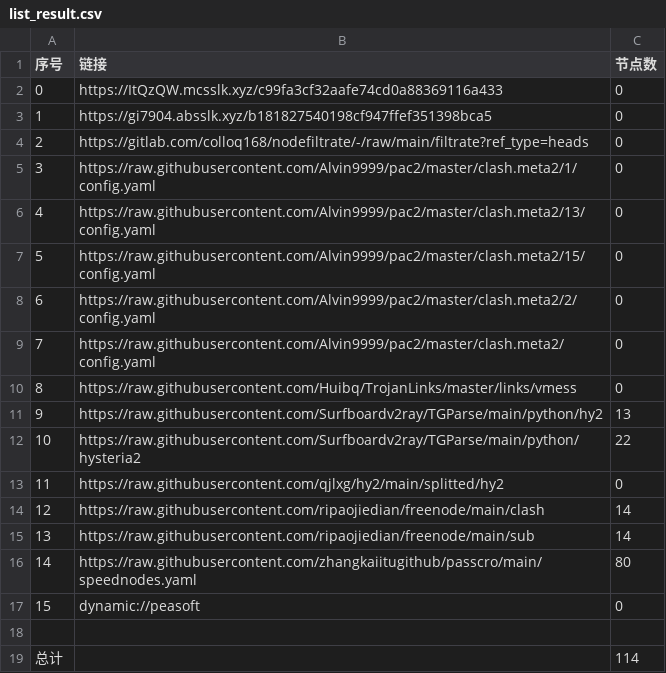
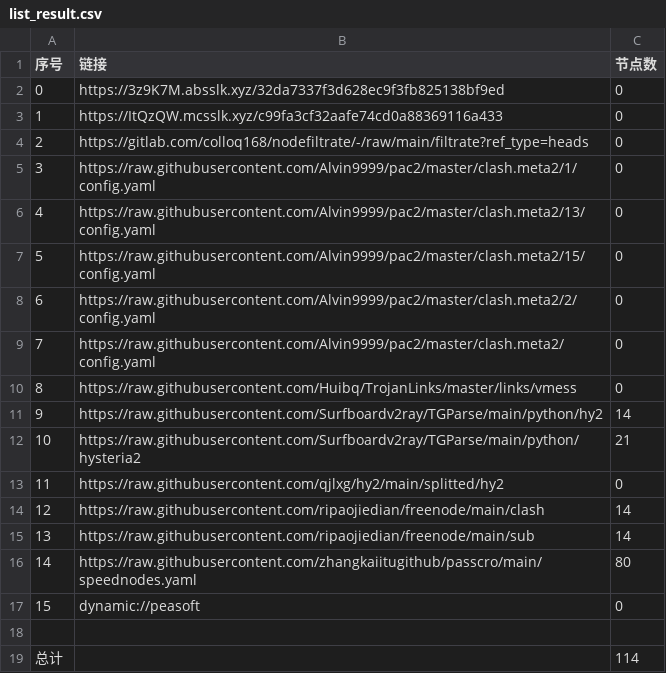
Before and after one commit to tonygyf/AutoMergePublicNodes, a CSV file: list_result.csv, drawn as a sheet.

```diff
--- a/list_result.csv
+++ b/list_result.csv
@@ -1,4 +1,4 @@
 序号,链接,节点数
-0,https://ItQzQW.mcsslk.xyz/c99fa3cf32aafe74cd0a88369116a433,0
-1,https://gi7904.absslk.xyz/b181827540198cf947ffef351398bca5,0
+0,https://3z9K7M.absslk.xyz/32da7337f3d628ec9f3fb825138bf9ed,0
+1,https://ItQzQW.mcsslk.xyz/c99fa3cf32aafe74cd0a88369116a433,0
 2,https://gitlab.com/colloq168/nodefiltrate/-/raw/main/filtrate?ref_type=heads,0
@@ -10,4 +10,4 @@
 8,https://raw.githubusercontent.com/Huibq/TrojanLinks/master/links/vmess,0
-9,https://raw.githubusercontent.com/Surfboardv2ray/TGParse/main/python/hy2,13
-10,https://raw.githubusercontent.com/Surfboardv2ray/TGParse/main/python/hysteria2,22
+9,https://raw.githubusercontent.com/Surfboardv2ray/TGParse/main/python/hy2,14
+10,https://raw.githubusercontent.com/Surfboardv2ray/TGParse/main/python/hysteria2,21
 11,https://raw.githubusercontent.com/qjlxg/hy2/main/splitted/hy2,0
```
Also changed, not shown: 6 other files.
